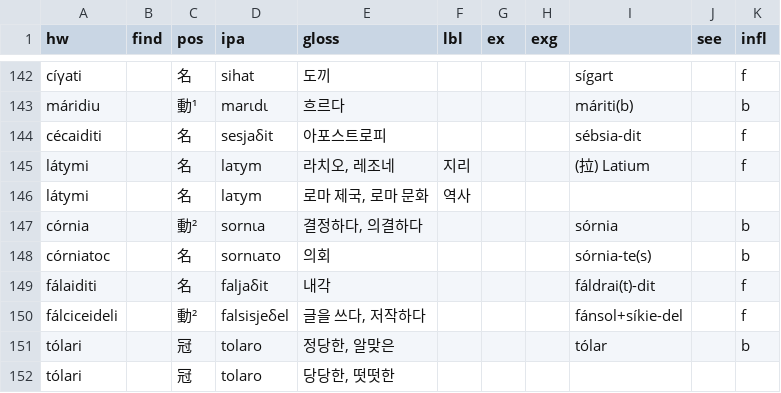
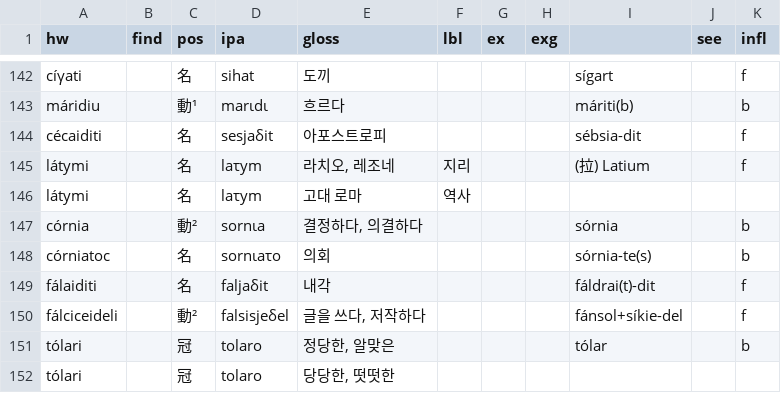
Before and after one commit to halvfjerde/dictionary, a TSV file: data/tracaic/entries.tsv, drawn as a sheet; only a part is shown, gaps mark what is left out.

Commit message:
update tracaic dict

```diff
--- a/data/tracaic/entries.tsv
+++ b/data/tracaic/entries.tsv
@@ -145,3 +145,3 @@ cécaiditi		名	sesjaδit	아포스트로피				sébsia-dit		f
 látymi		名	laτym	라치오, 레조네	지리			(拉) Latium		f
-látymi		名	laτym	로마 제국, 로마 문화	역사					
+látymi		名	laτym	고대 로마	역사					
 córnia		動²	sornιa	결정하다, 의결하다				sórnia		b
```
